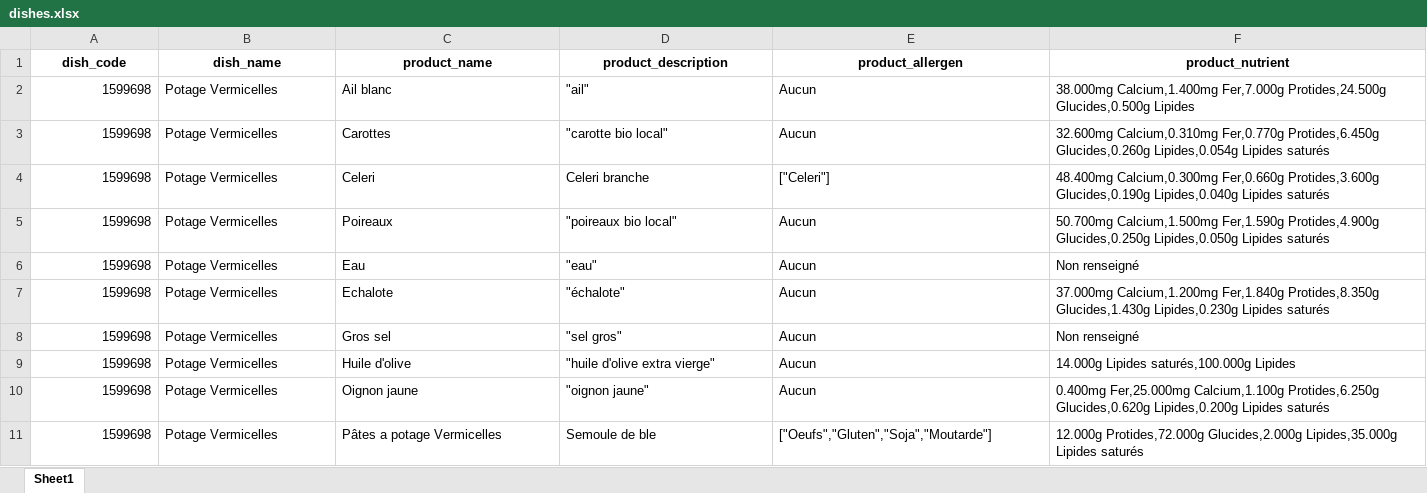
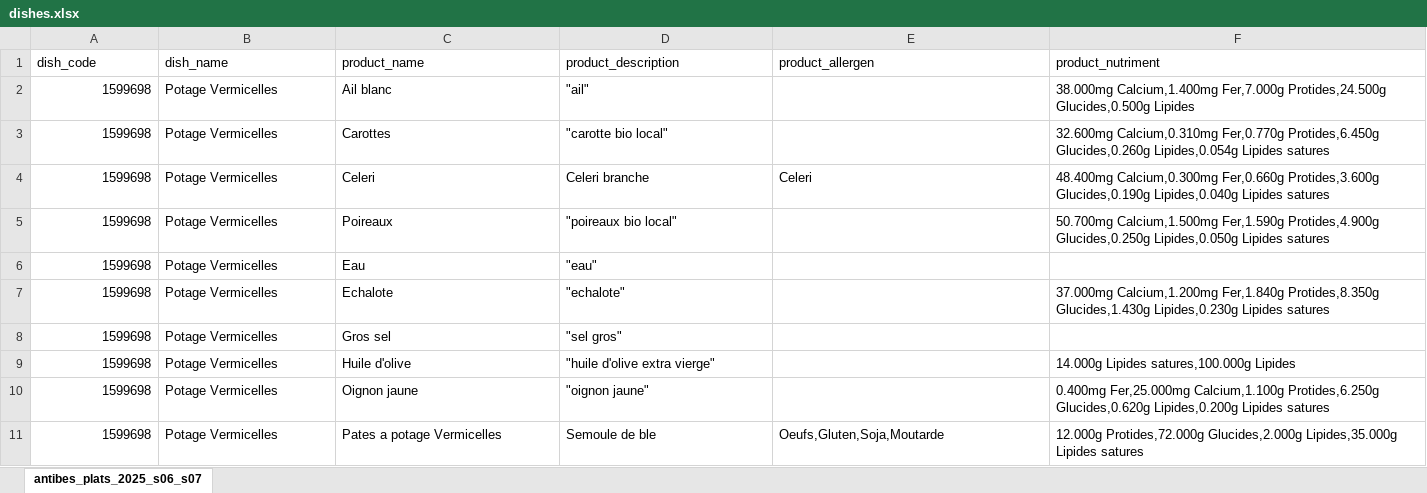
Before and after one commit to Ismael-madou/Interface-restauration, an Excel workbook: data/processed/dishes.xlsx, sheet antibes_plats_2025_s06_s07, drawn as a sheet; only a part is shown; values as stored, in another font and other column widths than the file's, no borders; the diff covers the shown part only; the diff names each change by its address in the sheet, - before the commit and + after, or states it on an @@ line.

```diff
--- a/data/processed/dishes.xlsx (sheet antibes_plats_2025_s06_s07)
+++ b/data/processed/dishes.xlsx (sheet antibes_plats_2025_s06_s07)
-sheet tab: Sheet1
+sheet tab: antibes_plats_2025_s06_s07
@@ A1:F1 bold: on → off, alignment: center → left @@
-F1: product_nutrient
+F1: product_nutriment
-E2:E3 (product_allergen): Aucun
+E2:E3 (product_allergen): (empty)
-F3 (product_nutriment): …Lipides,0.054g Lipides saturés
+F3 (product_nutriment): …Lipides,0.054g Lipides satures
-E4 (product_allergen): ["Celeri"]
+E4 (product_allergen): Celeri
-F4 (product_nutriment): …Lipides,0.040g Lipides saturés
+F4 (product_nutriment): …Lipides,0.040g Lipides satures
-E5:E10 (product_allergen): Aucun
+E5:E10 (product_allergen): (empty)
-F5 (product_nutriment): …Lipides,0.050g Lipides saturés
+F5 (product_nutriment): …Lipides,0.050g Lipides satures
-F6 (product_nutriment): Non renseigné
+F6 (product_nutriment): (empty)
-D7 (product_description): "échalote"
+D7 (product_description): "echalote"
-F7 (product_nutriment): …Lipides,0.230g Lipides saturés
+F7 (product_nutriment): …Lipides,0.230g Lipides satures
-F8 (product_nutriment): Non renseigné
+F8 (product_nutriment): (empty)
-F9 (product_nutriment): 14.000g Lipides saturés,100.000g Lipides
+F9 (product_nutriment): 14.000g Lipides satures,100.000g Lipides
-F10 (product_nutriment): …Lipides,0.200g Lipides saturés
+F10 (product_nutriment): …Lipides,0.200g Lipides satures
-C11 (product_name): Pâtes a potage Vermicelles
+C11 (product_name): Pates a potage Vermicelles
-E11 (product_allergen): ["Oeufs","Gluten","Soja","Moutarde"]
+E11 (product_allergen): Oeufs,Gluten,Soja,Moutarde
-F11 (product_nutriment): …Lipides,35.000g Lipides saturés
+F11 (product_nutriment): …Lipides,35.000g Lipides satures
```
Also changed, not shown: 1733 edited cells elsewhere in this sheet, data/processed/menu.xlsx, 6 other files.
